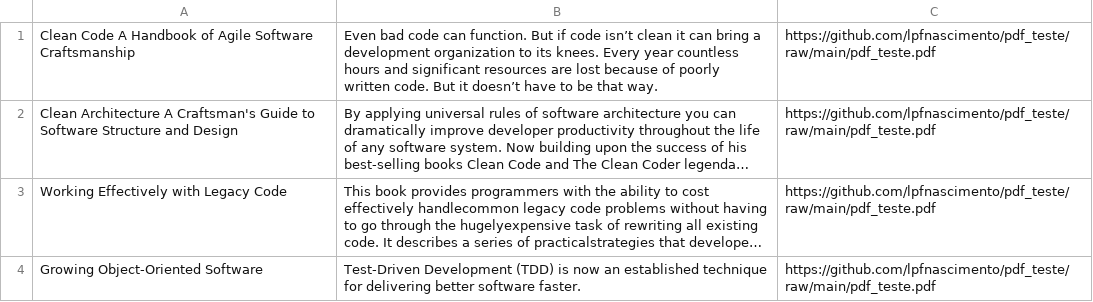
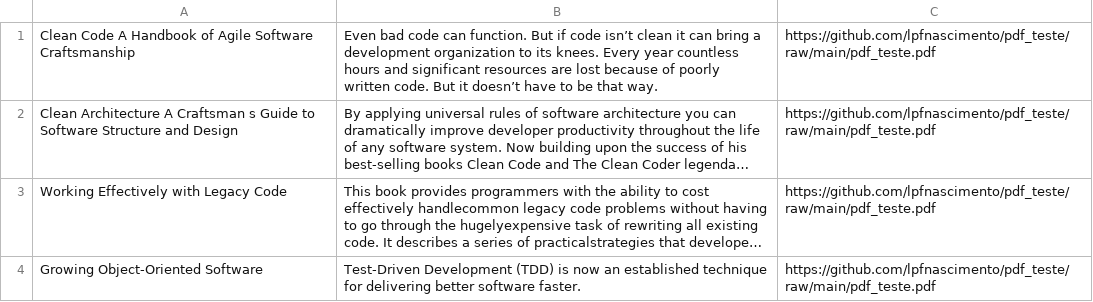
Before and after one commit to lpfnascimento/teste_csv, a CSV file: testeRetrofit.csv, drawn as a sheet; long unchanged cells end in …; the diff names each change by its address in the sheet, - before the commit and + after, or states it on an @@ line.

Commit message:
Update testeRetrofit.csv

```diff
--- a/testeRetrofit.csv
+++ b/testeRetrofit.csv
-A2: …Architecture A Craftsman's Guide to…
+A2: …Architecture A Craftsman s Guide to…
```
